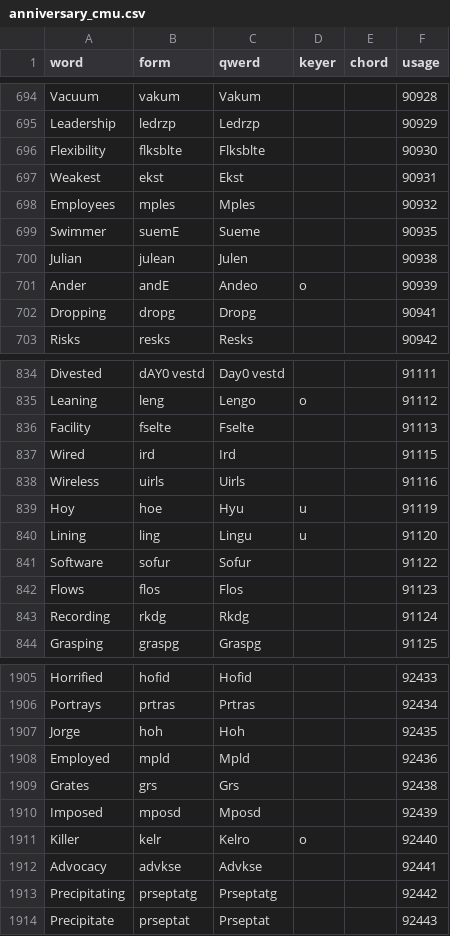
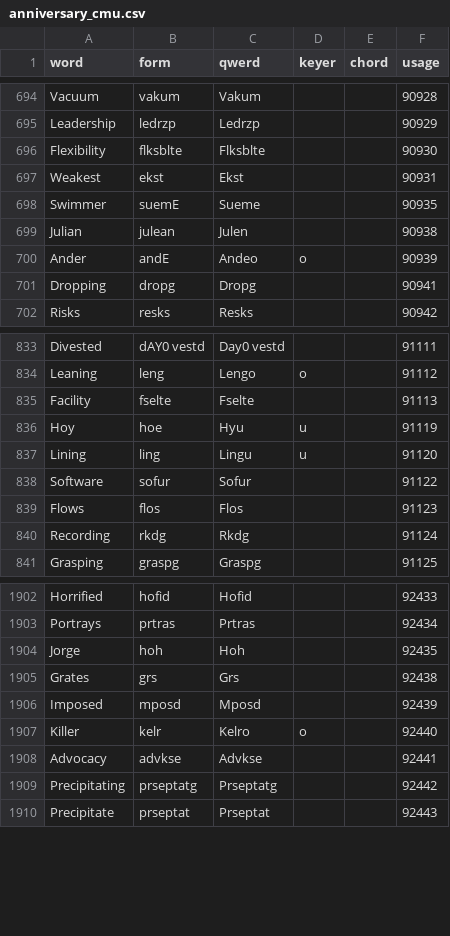
Before and after one commit to codepoke-kk/qwertigraphy, a CSV file: qwertigraph/dictionaries/anniversary_cmu.csv, drawn as a sheet; only a part is shown, gaps mark what is left out.

```diff
--- a/qwertigraph/dictionaries/anniversary_cmu.csv
+++ b/qwertigraph/dictionaries/anniversary_cmu.csv
@@ -697,3 +697,2 @@ Flexibility,flksblte,Flksblte,,,90930
 Weakest,ekst,Ekst,,,90931
-Employees,mples,Mples,,,90932
 Swimmer,suemE,Sueme,,,90935
@@ -836,4 +835,2 @@ Leaning,leng,Lengo,o,,91112
 Facility,fselte,Fselte,,,91113
-Wired,ird,Ird,,,91115
-Wireless,uirls,Uirls,,,91116
 Hoy,hoe,Hyu,u,,91119
@@ -1907,3 +1904,2 @@ Portrays,prtras,Prtras,,,92434
 Jorge,hoh,Hoh,,,92435
-Employed,mpld,Mpld,,,92436
 Grates,grs,Grs,,,92438
```
Also changed, not shown: qwertigraph/dictionaries/anniversary_core.csv, qwertigraph/dictionaries/anniversary_supplement.csv.
